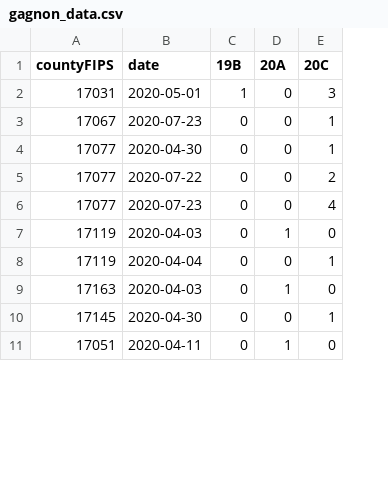
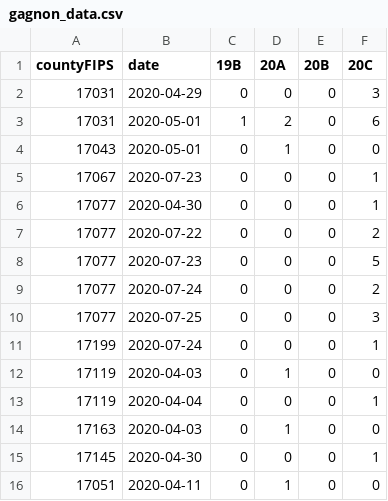
Before and after one commit to gagnonlab/ncov-data, a CSV file: gagnon_data.csv, drawn as a sheet; only a part is shown; addresses are those after the commit; the diff covers the shown part only; the diff names each change by its address in the sheet, - before the commit and + after, or states it on an @@ line.

```diff
--- a/gagnon_data.csv
+++ b/gagnon_data.csv
+column E (20B), row 2: 0; rows 5-8: all 0; rows 12-16: all 0
-B2 (date): 2020-05-01
+B2 (date): 2020-04-29
-C2 (19B): 1
+C2 (19B): 0
+row 3: 17031 | 2020-05-01 | 1 | 2 | 0 | 6
+row 4: 17043 | 2020-05-01 | 0 | 1 | 0 | 0
-F8 (20C): 4
+F8 (20C): 5
+row 9: 17077 | 2020-07-24 | 0 | 0 | 0 | 2
+row 10: 17077 | 2020-07-25 | 0 | 0 | 0 | 3
+row 11: 17199 | 2020-07-24 | 0 | 0 | 0 | 1
```
Also changed, not shown: 11 added rows and 1 edited cell elsewhere in this file.
